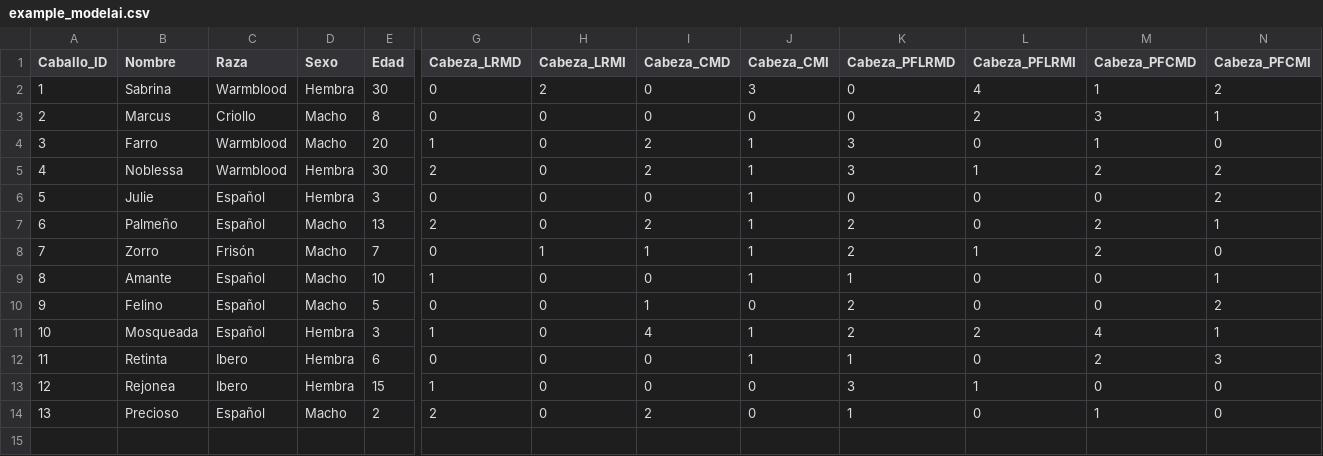
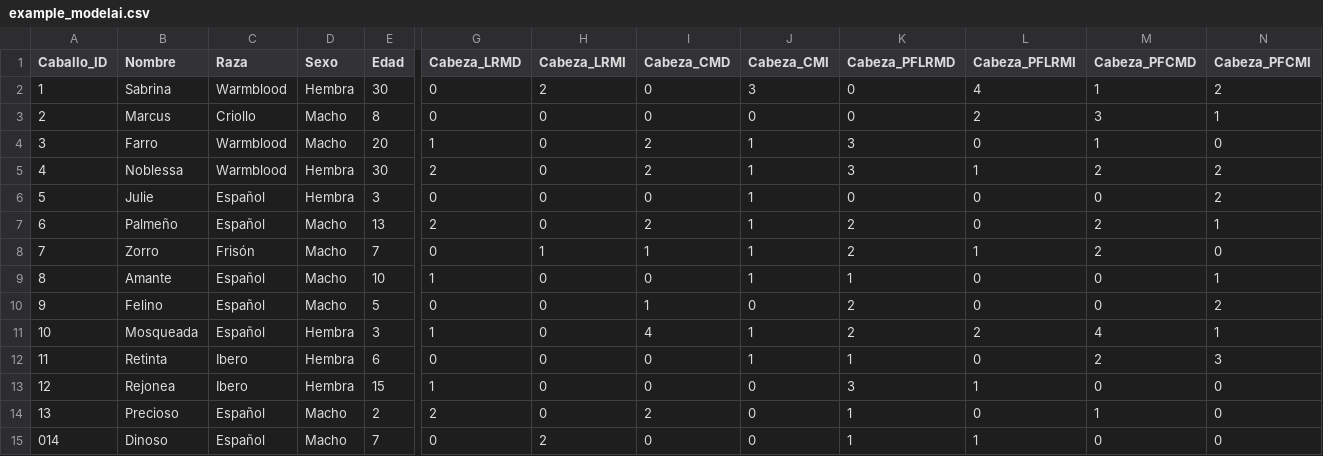
Before and after one commit to faviles11/equine-motor-analysis, a CSV file: datasets/example_modelai.csv, drawn as a sheet; only a part is shown, gaps mark what is left out; rows hold the shown columns only; the diff names each change by its address in the sheet, - before the commit and + after, or states it on an @@ line.

Commit message:
chore: añade registro AI Dinoso

```diff
--- a/datasets/example_modelai.csv
+++ b/datasets/example_modelai.csv
+row 15: 014 | Dinoso | Español | Macho | 7 | 0 | 2 | 0 | 0 | 1 | 1 | 0 | 0
```
